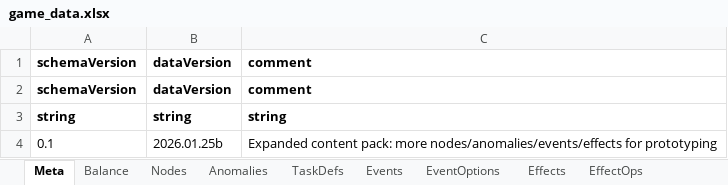
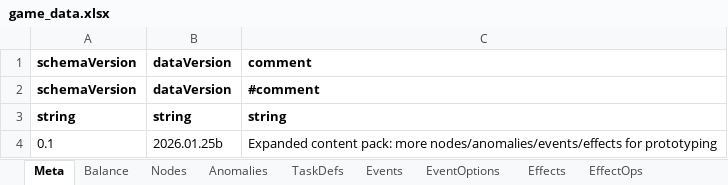
Before and after one commit to hszqf/SCP, an Excel workbook: GameData/Local/game_data.xlsx, sheet Meta, drawn as a sheet; values as stored, in another font and other column widths than the file's, no borders; the diff names each change by its address in the sheet, - before the commit and + after, or states it on an @@ line.

```diff
--- a/GameData/Local/game_data.xlsx (sheet Meta)
+++ b/GameData/Local/game_data.xlsx (sheet Meta)
-C2: comment
+C2: #comment
```
Also changed, not shown: 7 other files.
